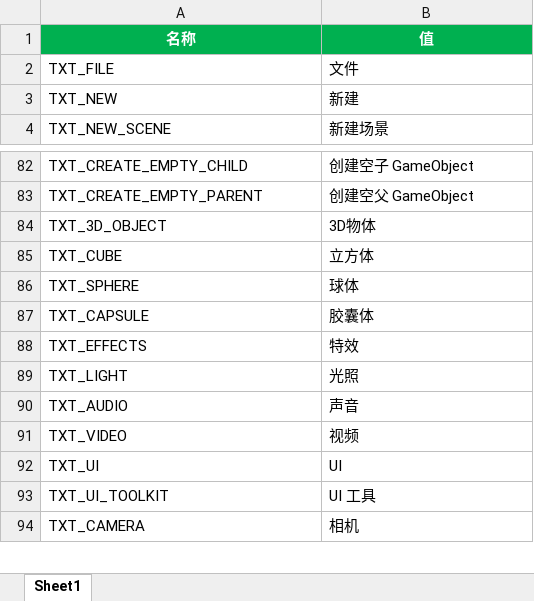
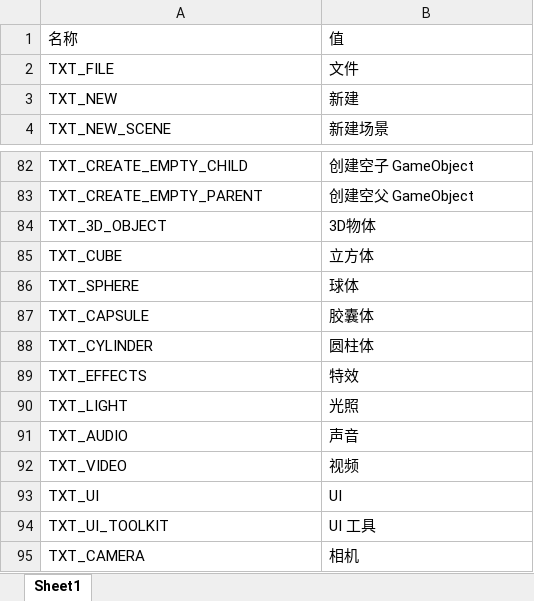
Before and after one commit to answerear/Tiny3D, an Excel workbook: source/Tools/LanguageGenerator/Editor/lang-zh-hans.xlsx, sheet Sheet1, drawn as a sheet; only a part is shown, gaps mark what is left out; values as stored, in another font and other column widths than the file's, no borders; the diff names each change by its address in the sheet, - before the commit and + after, or states it on an @@ line.

```diff
--- a/source/Tools/LanguageGenerator/Editor/lang-zh-hans.xlsx (sheet Sheet1)
+++ b/source/Tools/LanguageGenerator/Editor/lang-zh-hans.xlsx (sheet Sheet1)
@@ A1:B1 fill: #00B050 → none, bold: on → off, text colour: #FFFFFF → black, alignment: center → left @@
+row 88: TXT_CYLINDER | 圆柱体
```
Also changed, not shown: source/Tools/LanguageGenerator/Editor/lang-en-us.xlsx, source/Tools/LanguageGenerator/Editor/lang-zh-hant.xlsx.
